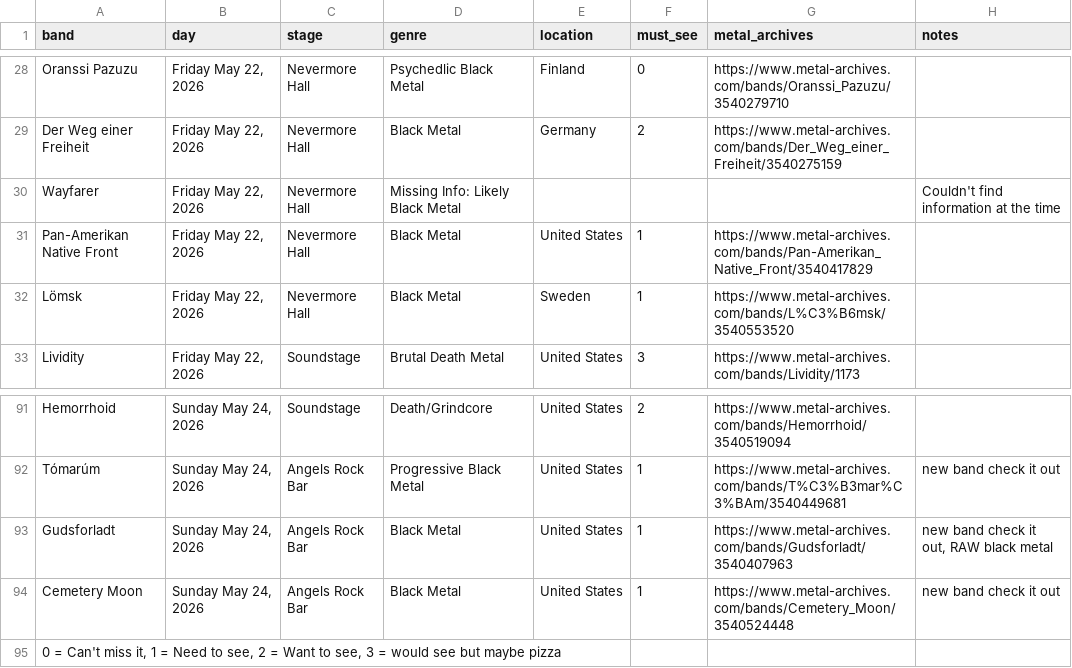
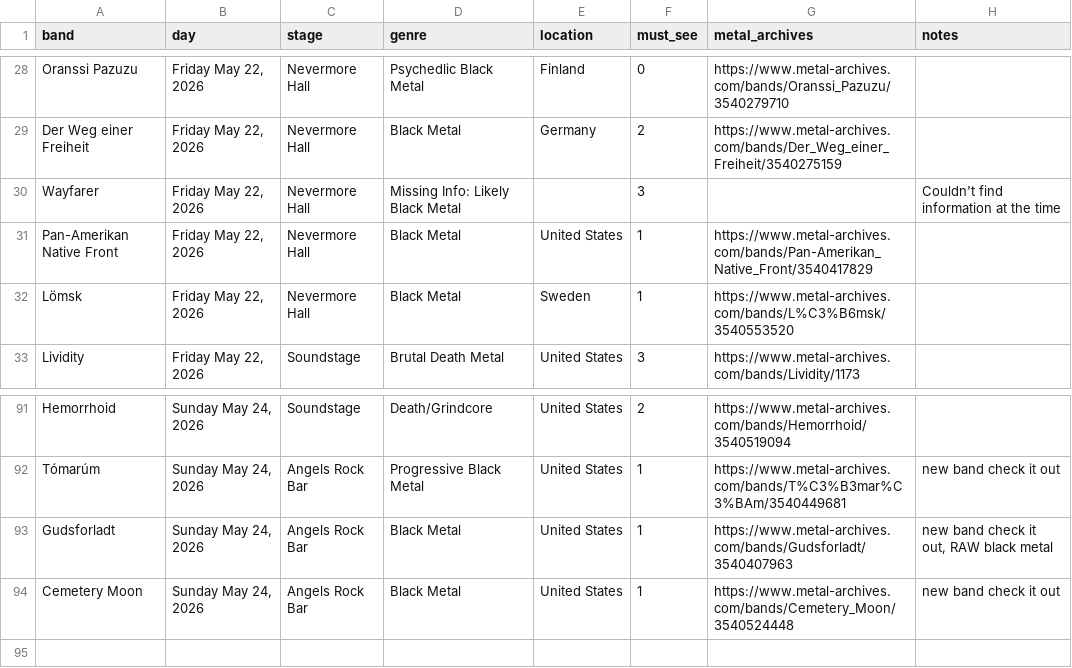
Before and after one commit to Sanguine-Hexcraft/mdf-guide, a CSV file: data/mdf_bands.csv, drawn as a sheet; only a part is shown, gaps mark what is left out.

Commit message:
fixed output table spacing bugs, current CLI test complete

```diff
--- a/data/mdf_bands.csv
+++ b/data/mdf_bands.csv
@@ -29,3 +29,3 @@ Oranssi Pazuzu,"Friday May 22, 2026",Nevermore Hall,Psychedlic Black Metal,Finla
 Der Weg einer Freiheit,"Friday May 22, 2026",Nevermore Hall,Black Metal,Germany,2,https://www.metal-archives.com/bands/Der_Weg_einer_Freiheit/3540275159,
-Wayfarer,"Friday May 22, 2026",Nevermore Hall,Missing Info: Likely Black Metal ,,,,Couldn't find information at the time
+Wayfarer,"Friday May 22, 2026",Nevermore Hall,Missing Info: Likely Black Metal ,,3,,Couldn't find information at the time
 Pan-Amerikan Native Front,"Friday May 22, 2026",Nevermore Hall,Black Metal,United States,1,https://www.metal-archives.com/bands/Pan-Amerikan_Native_Front/3540417829,
@@ -94,2 +94 @@ Gudsforladt,"Sunday May 24, 2026",Angels Rock Bar,Black Metal,United States,1,ht
 Cemetery Moon,"Sunday May 24, 2026",Angels Rock Bar,Black Metal,United States,1,https://www.metal-archives.com/bands/Cemetery_Moon/3540524448,new band check it out
-"0 = Can't miss it, 1 = Need to see, 2 = Want to see, 3 = would see but maybe pizza ",,,,,,,
```
Also changed, not shown: 1 other file.
